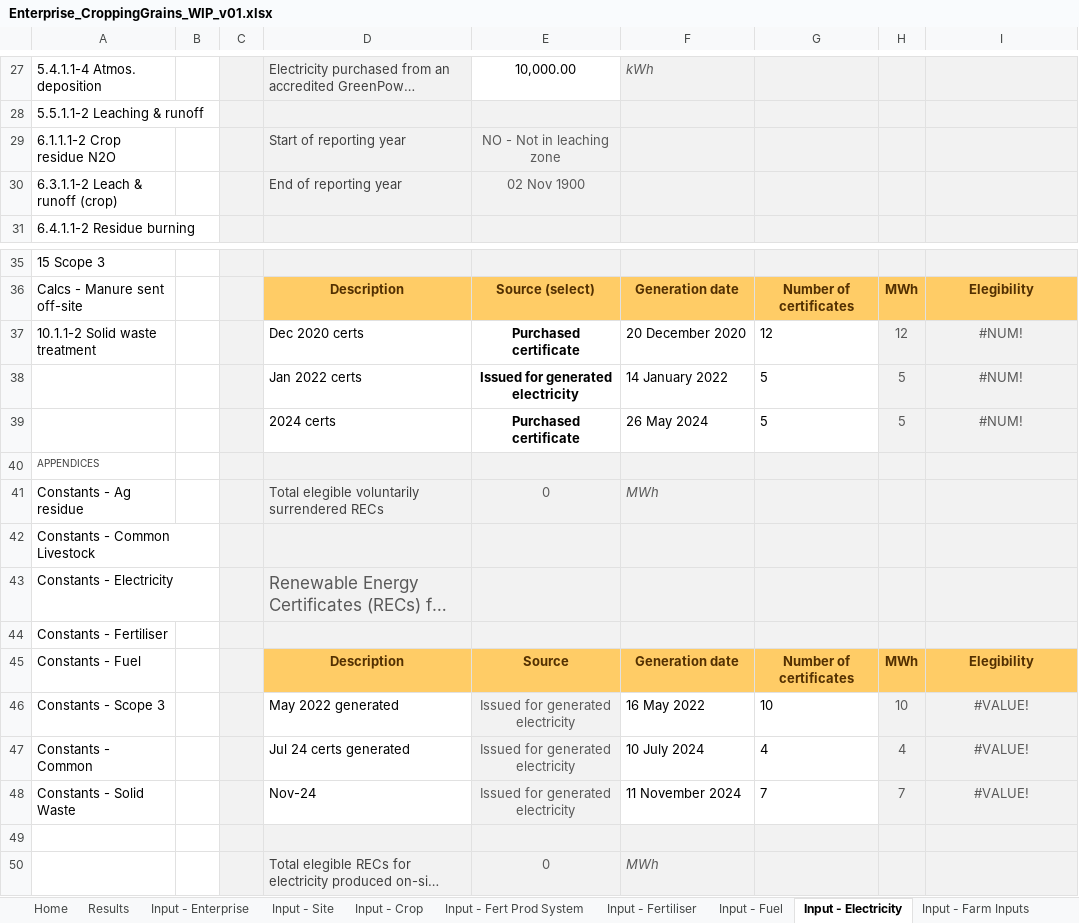
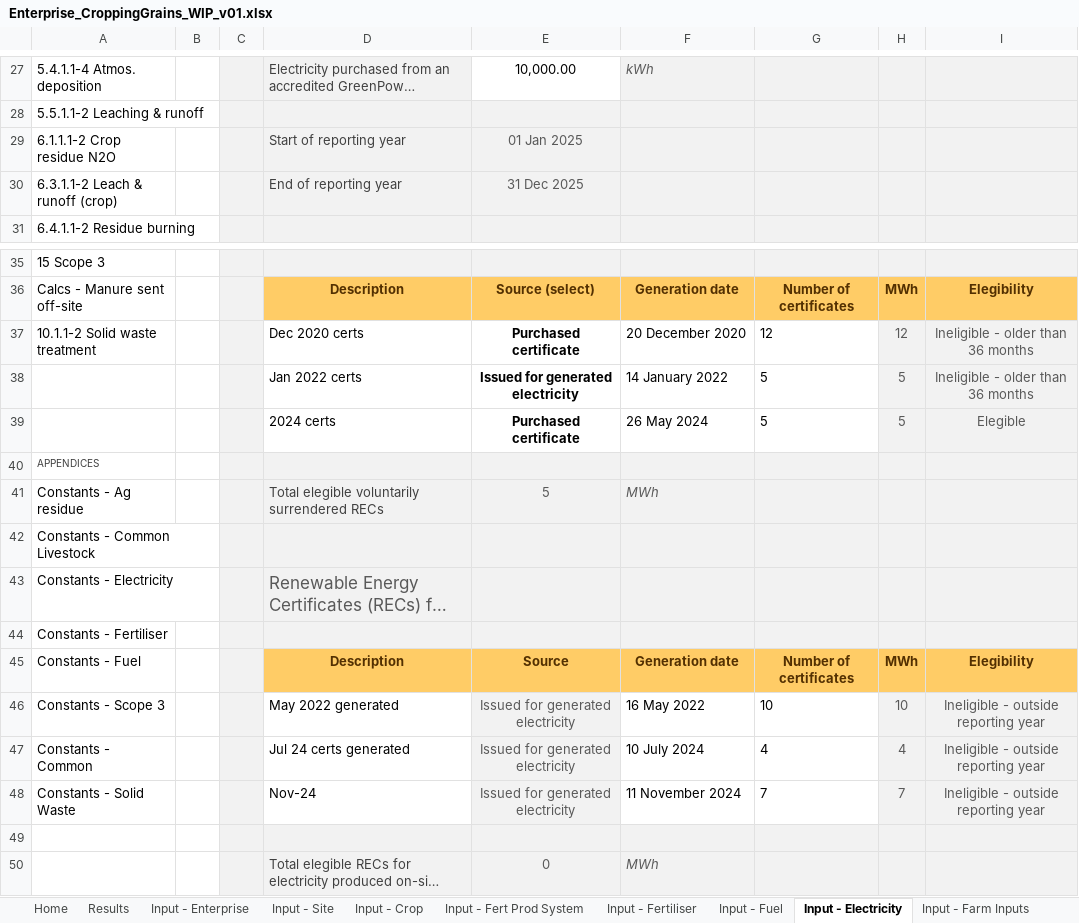
Before and after one commit to mrpaulkotz/GAF-VEERG-Functions, an Excel workbook: Excel/Enterprises/Enterprise_CroppingGrains_WIP_v01.xlsx, sheet Input - Electricity, drawn as a sheet; only a part is shown, gaps mark what is left out; long unchanged cells end in …; values as stored, in another font and other column widths than the file's, no borders; conditional formats and table styles not drawn; the diff names each change by its address in the sheet, - before the commit and + after, or states it on an @@ line.

```diff
--- a/Excel/Enterprises/Enterprise_CroppingGrains_WIP_v01.xlsx (sheet Input - Electricity)
+++ b/Excel/Enterprises/Enterprise_CroppingGrains_WIP_v01.xlsx (sheet Input - Electricity)
-E29: NO - Not in leaching zone
+E29: 01 Jan 2025
-E30: 02 Nov 1900
+E30: 31 Dec 2025
-I37:I38: #NUM!
+I37:I38: Ineligible - older than 36 months
-I39: #NUM!
+I39: Elegible
-E41: 0
+E41: 5
-I46:I48: #VALUE!
+I46:I48: Ineligible - outside reporting year
```
Also changed, not shown: sheet Results, sheet 14.1.1-2 Purchased electricity, sheet 15 Scope 3, Excel/13_Scope3_Template_WIP_v13.xlsx, Excel/13_Scope3_WIP_v13.xlsx, 35 other files.
